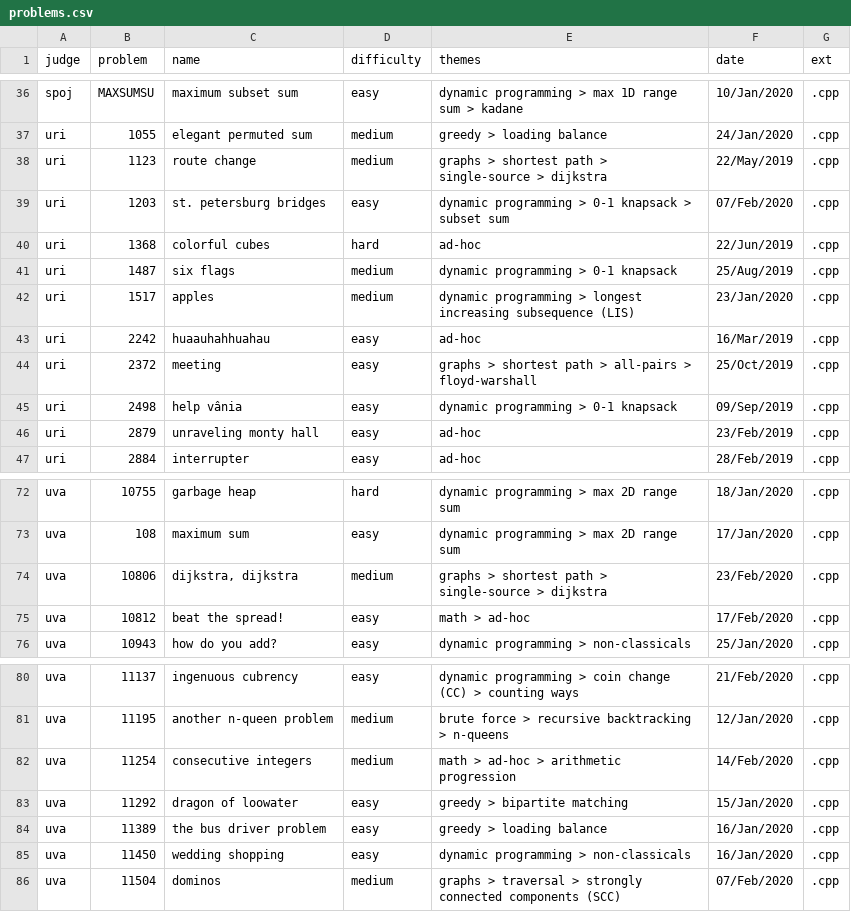
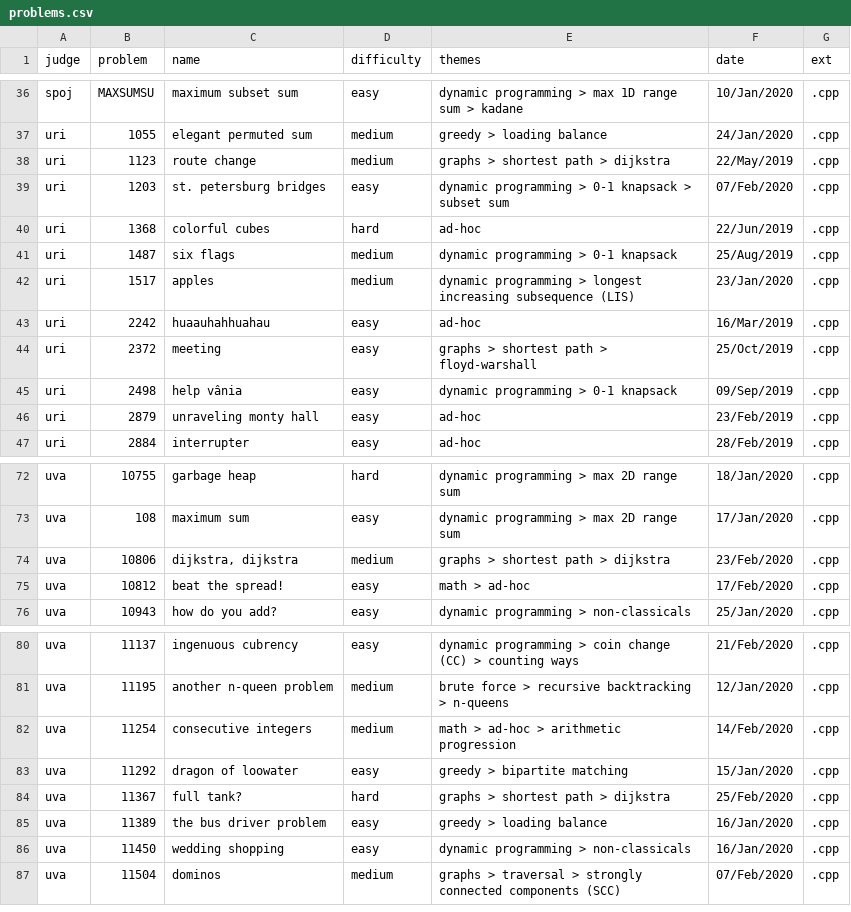
Before and after one commit to brpapa/algorithms, a CSV file: problems.csv, drawn as a sheet; only a part is shown, gaps mark what is left out.

Commit message:
state-space graph & beautiful readme

```diff
--- a/problems.csv
+++ b/problems.csv
@@ -37,3 +37,3 @@ judge,problem,name,difficulty,themes,date,ext
 "uri","1055","elegant permuted sum","medium","greedy > loading balance","24/Jan/2020",".cpp"
-"uri","1123","route change","medium","graphs > shortest path > single-source > dijkstra","22/May/2019",".cpp"
+"uri","1123","route change","medium","graphs > shortest path > dijkstra","22/May/2019",".cpp"
 "uri","1203","st. petersburg bridges","easy","dynamic programming > 0-1 knapsack > subset sum","07/Feb/2020",".cpp"
@@ -43,3 +43,3 @@ judge,problem,name,difficulty,themes,date,ext
 "uri","2242","huaauhahhuahau","easy","ad-hoc","16/Mar/2019",".cpp"
-"uri","2372","meeting","easy","graphs > shortest path > all-pairs > floyd-warshall","25/Oct/2019",".cpp"
+"uri","2372","meeting","easy","graphs > shortest path > floyd-warshall","25/Oct/2019",".cpp"
 "uri","2498","help vânia","easy","dynamic programming > 0-1 knapsack","09/Sep/2019",".cpp"
@@ -73,3 +73,3 @@ judge,problem,name,difficulty,themes,date,ext
 "uva","108","maximum sum","easy","dynamic programming > max 2D range sum","17/Jan/2020",".cpp"
-"uva","10806","dijkstra, dijkstra","medium","graphs > shortest path > single-source > dijkstra","23/Feb/2020",".cpp"
+"uva","10806","dijkstra, dijkstra","medium","graphs > shortest path > dijkstra","23/Feb/2020",".cpp"
 "uva","10812","beat the spread!","easy","math > ad-hoc","17/Feb/2020",".cpp"
@@ -83,2 +83,3 @@ judge,problem,name,difficulty,themes,date,ext
 "uva","11292","dragon of loowater","easy","greedy > bipartite matching","15/Jan/2020",".cpp"
+"uva","11367","full tank?","hard","graphs > shortest path > dijkstra","25/Feb/2020",".cpp"
 "uva","11389","the bus driver problem","easy","greedy > loading balance","16/Jan/2020",".cpp"
```
Also changed, not shown: 12 other files.
